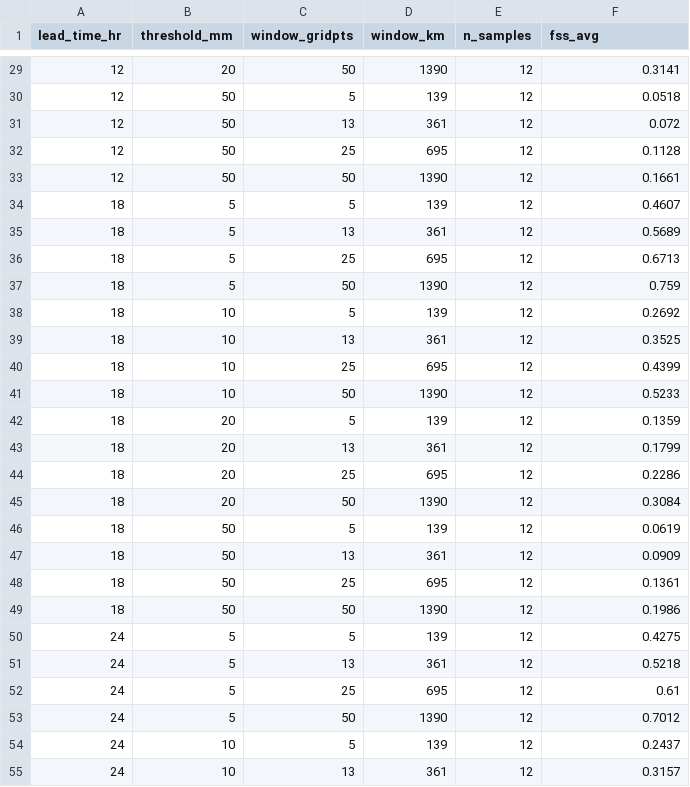
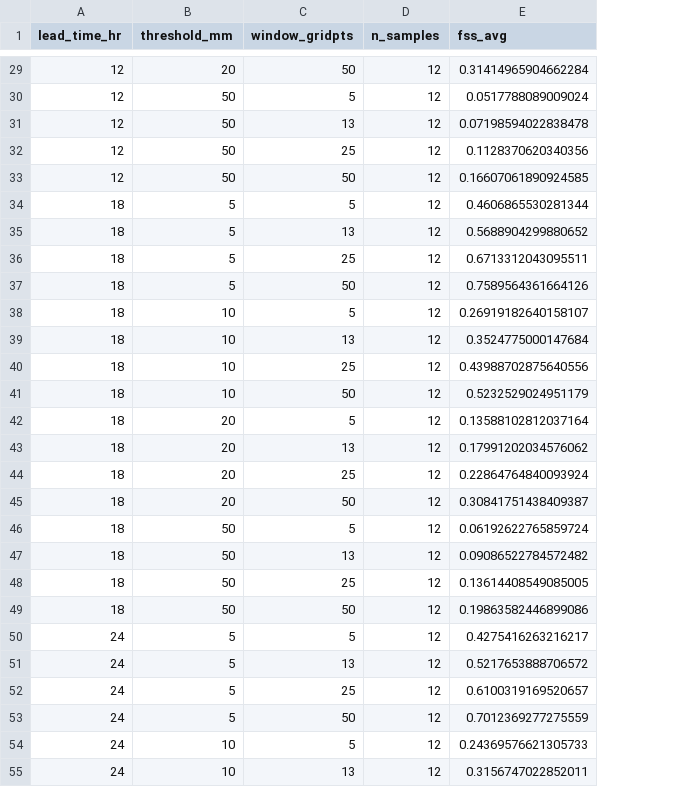
Before and after one commit to arun-ccrs/weatherbench, a CSV file: fss/fss_aurora_12cases.csv, drawn as a sheet; only a part is shown, gaps mark what is left out; removed rows and columns are numbered as before the commit, all else as after; the diff covers the shown part only; the diff names each change by its address in the sheet, - before the commit and + after, or states it on an @@ line.

```diff
--- a/fss/fss_aurora_12cases.csv
+++ b/fss/fss_aurora_12cases.csv
-column D (window_km), rows 29-55: 1390 | 139 | 361 | 695 | 1390 | 139 | 361 | 695 | 1390 | 139 | 361 | 695 | 1390 | 139 | 361 | 695 | 1390 | 139 | 361 | 695 | 1390 | 139 | 361 | 695 | 1390 | 139 | 361
-E29 (fss_avg): 0.3141
+E29 (fss_avg): 0.31414965904662284
-E30 (fss_avg): 0.0518
+E30 (fss_avg): 0.0517788089009024
-E31 (fss_avg): 0.072
+E31 (fss_avg): 0.07198594022838478
-E32 (fss_avg): 0.1128
+E32 (fss_avg): 0.1128370620340356
-E33 (fss_avg): 0.1661
+E33 (fss_avg): 0.16607061890924585
-E34 (fss_avg): 0.4607
+E34 (fss_avg): 0.4606865530281344
-E35 (fss_avg): 0.5689
+E35 (fss_avg): 0.5688904299880652
-E36 (fss_avg): 0.6713
+E36 (fss_avg): 0.6713312043095511
-E37 (fss_avg): 0.759
+E37 (fss_avg): 0.7589564361664126
-E38 (fss_avg): 0.2692
+E38 (fss_avg): 0.26919182640158107
-E39 (fss_avg): 0.3525
+E39 (fss_avg): 0.3524775000147684
-E40 (fss_avg): 0.4399
+E40 (fss_avg): 0.43988702875640556
-E41 (fss_avg): 0.5233
+E41 (fss_avg): 0.5232529024951179
-E42 (fss_avg): 0.1359
+E42 (fss_avg): 0.13588102812037164
-E43 (fss_avg): 0.1799
+E43 (fss_avg): 0.17991202034576062
-E44 (fss_avg): 0.2286
+E44 (fss_avg): 0.22864764840093924
-E45 (fss_avg): 0.3084
+E45 (fss_avg): 0.30841751438409387
-E46 (fss_avg): 0.0619
+E46 (fss_avg): 0.06192622765859724
-E47 (fss_avg): 0.0909
+E47 (fss_avg): 0.09086522784572482
-E48 (fss_avg): 0.1361
+E48 (fss_avg): 0.13614408549085005
-E49 (fss_avg): 0.1986
+E49 (fss_avg): 0.19863582446899086
-E50 (fss_avg): 0.4275
+E50 (fss_avg): 0.4275416263216217
-E51 (fss_avg): 0.5218
+E51 (fss_avg): 0.5217653888706572
-E52 (fss_avg): 0.61
+E52 (fss_avg): 0.6100319169520657
-E53 (fss_avg): 0.7012
+E53 (fss_avg): 0.7012369277275559
-E54 (fss_avg): 0.2437
+E54 (fss_avg): 0.24369576621305733
-E55 (fss_avg): 0.3157
+E55 (fss_avg): 0.3156747022852011
```
Also changed, not shown: 101 edited cells elsewhere in this file, fss/fss_aurora_Inter-monsoon.csv, fss/fss_aurora_Northeast-monsoon.csv, 8 other files.
